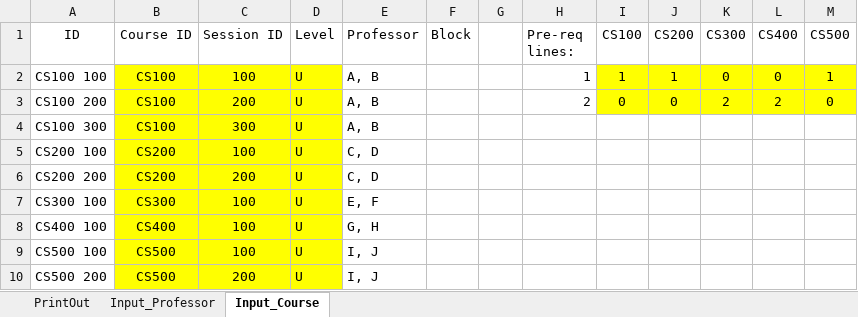
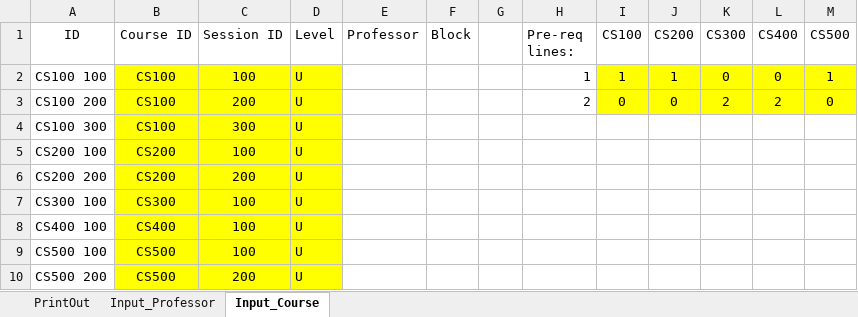
Before and after one commit to CS620TEAMCLUBS/TeamProject, an Excel workbook: Project Draft.xlsm, sheet Input_Course, drawn as a sheet; values as stored, in another font and other column widths than the file's, no borders; the diff names each change by its address in the sheet, - before the commit and + after, or states it on an @@ line.

Commit message:
Version 6
One small change to handle one of the error.

```diff
--- a/Project Draft.xlsm (sheet Input_Course)
+++ b/Project Draft.xlsm (sheet Input_Course)
-E2:E4 (Professor): A, B
+E2:E4 (Professor): (empty)
-E5:E6 (Professor): C, D
+E5:E6 (Professor): (empty)
-E7 (Professor): E, F
+E7 (Professor): (empty)
-E8 (Professor): G, H
+E8 (Professor): (empty)
-E9:E10 (Professor): I, J
+E9:E10 (Professor): (empty)
```
